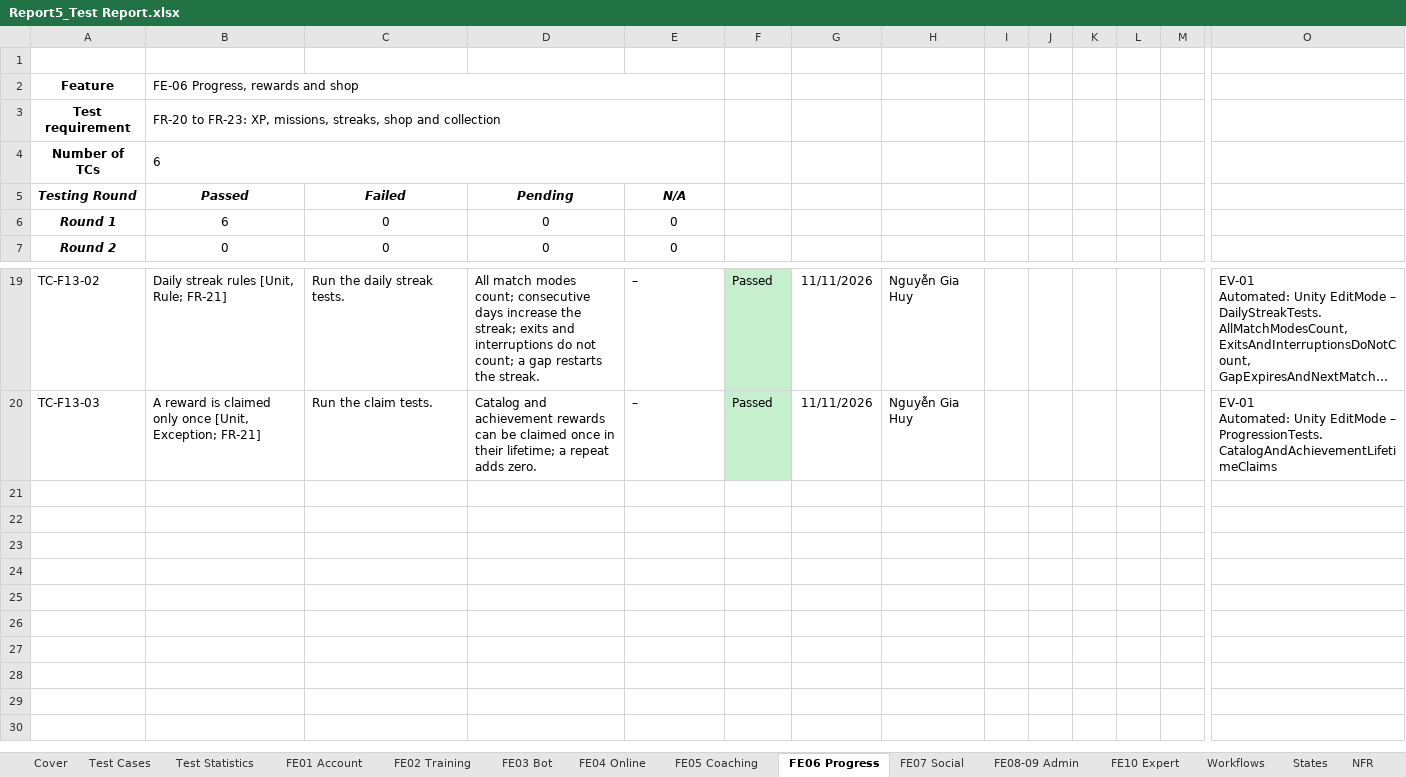
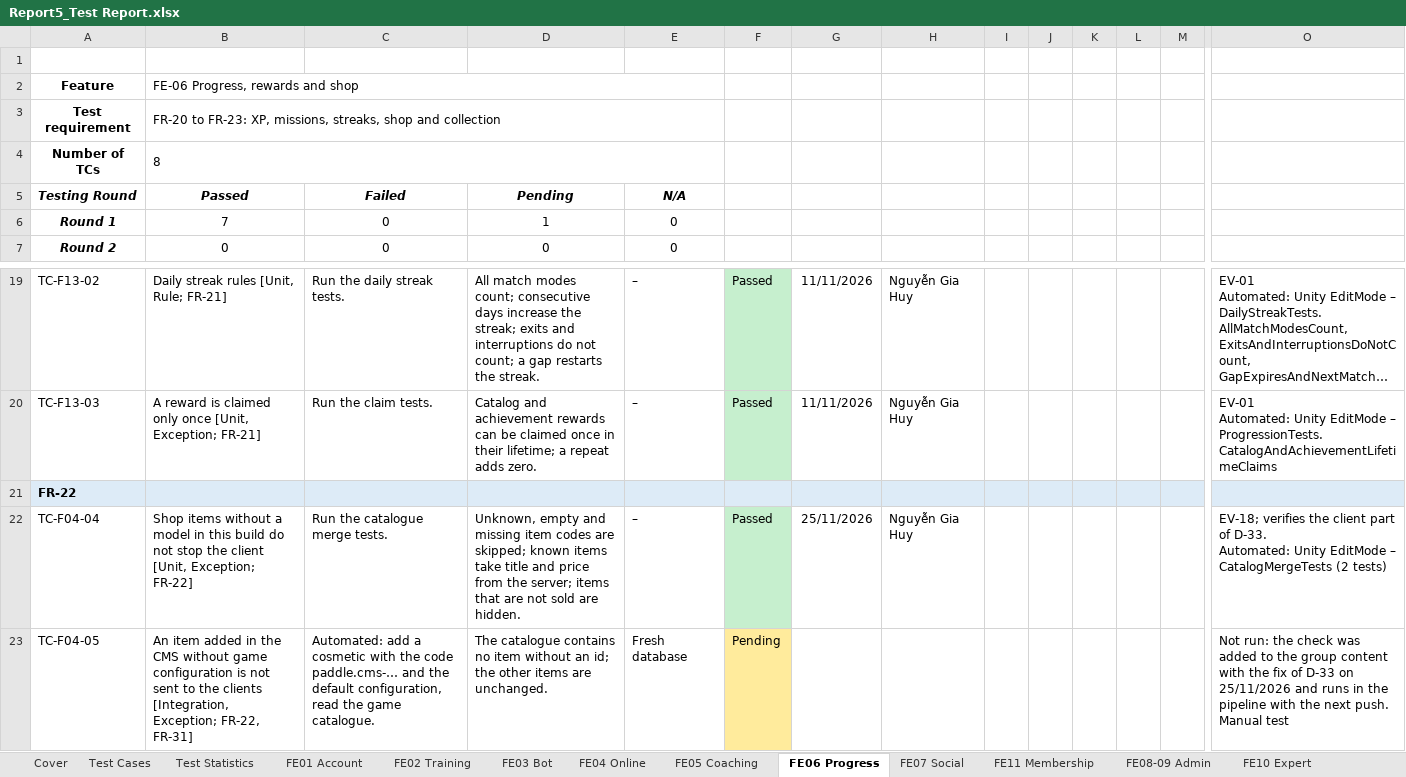
Before and after one commit to Tad-Min/PickleVerse, an Excel workbook: Doc/Project_report/Report/Report5_Test Report.xlsx, sheet FE06 Progress, drawn as a sheet; only a part is shown, gaps mark what is left out; long unchanged cells end in …; values as stored, in another font and other column widths than the file's, no borders; rows hold the shown columns only; ↵ is a line break in a cell; the diff names each change by its address in the sheet, - before the commit and + after, or states it on an @@ line.

Commit message:
docs(report): regenerated Reports 1-7, test workbooks, tracking and schedule [skip ci]
R1 v1.6, R2 v1.7, R3 v1.7, R4 v1.7, R5 v1.10, R6 v1.8, R7; Test Report v1.7,
Unit Test v1.3; tracking and schedule with the status of 25/11/2026.

```diff
--- a/Doc/Project_report/Report/Report5_Test Report.xlsx (sheet FE06 Progress)
+++ b/Doc/Project_report/Report/Report5_Test Report.xlsx (sheet FE06 Progress)
+sheet tab: FE11 Membership
-B4: 6
+B4: 8
-B6: 6
+B6: 7
-D6: 0
+D6: 1
+row 21: FR-22
+row 22: TC-F04-04 | Shop items without a model in this build do not stop the client [Unit, Exception; FR-22] | Run the catalogue merge tests. | Unknown, empty and missing item codes are skipped; known items take title and price from the server; items that are not sold are hidden. | – | Passed | 25/11/2026 | Nguyễn Gia Huy |  |  |  |  |  | EV-18; verifies the client part of D-33. ↵ Automated: Unity EditMode – CatalogMergeTests (2 tests)
+row 23: TC-F04-05 | An item added in the CMS without game configuration is not sent to the clients [Integration, Exception; FR-22, FR-31] | Automated: add a cosmetic with the code paddle.cms-… and the default configuration, read the game catalogue. | The catalogue contains no item without an id; the other items are unchanged. | Fresh database | Pending |  |  |  |  |  |  |  | Not run: the check was added to the group content with the fix of D-33 on 25/11/2026 and runs in the pipeline with the next push. ↵ Manual test
```
Also changed, not shown: sheet Defects, sheet FE04 Online, sheet Test Statistics, sheet FE08-09 Admin, sheet Test Cases, sheet FE01 Account, 4 more sheets, formulas that keep their value, Doc/Project_report/Report/PickleVerse_Project_Tracking.xlsx, Doc/Project_report/Report/Report5_Unit Test.xlsx, 8 other files.
